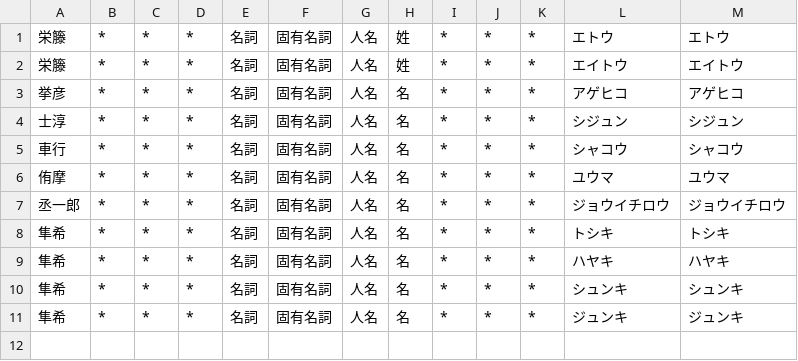
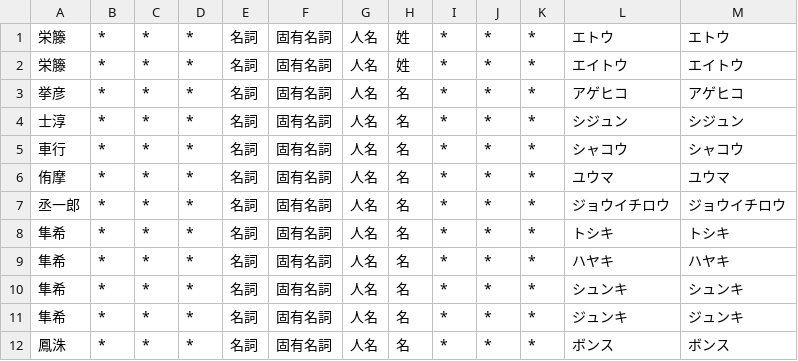
Before and after one commit to lg-official/jinmei-dict, a CSV file: data/addon/user_dict_generated.csv, drawn as a sheet; the diff names each change by its address in the sheet, - before the commit and + after, or states it on an @@ line.

```diff
--- a/data/addon/user_dict_generated.csv
+++ b/data/addon/user_dict_generated.csv
+row 12: 鳳洙 | * | * | * | 名詞 | 固有名詞 | 人名 | 名 | * | * | * | ボンス | ボンス
```
Also changed, not shown: data/addon/user_dict_seed.csv, 2 other files.
